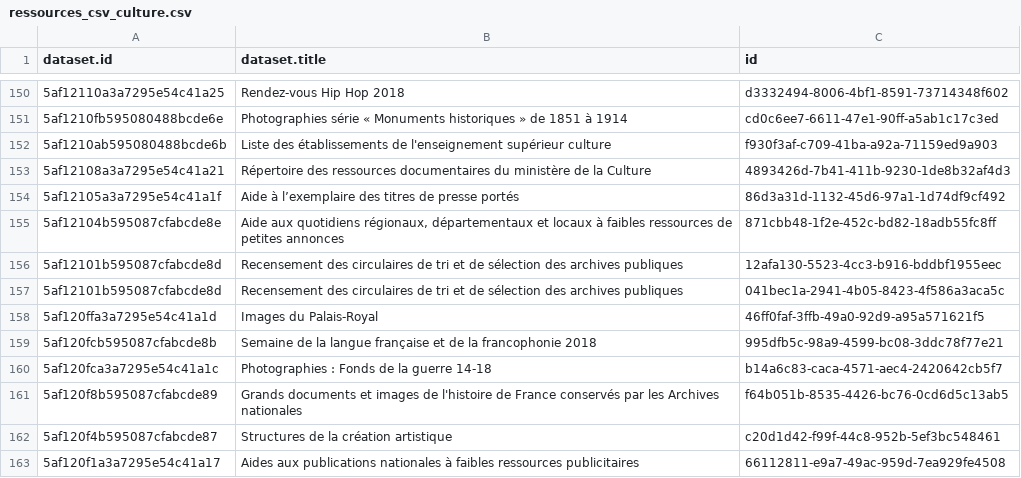
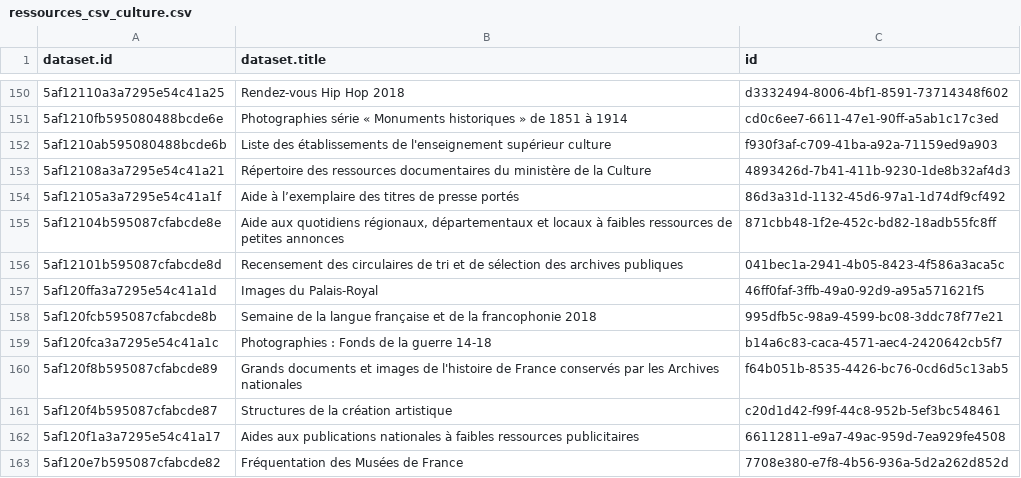
Before and after one commit to Tipicomm/DPNC, a CSV file: data/ressources_csv_culture.csv, drawn as a sheet; only a part is shown, gaps mark what is left out; the shorter side is filled out with more unchanged rows; the diff names each change by its address in the sheet, - before the commit and + after, or states it on an @@ line.

Commit message:
📄 Mise à jour automatique du fichier CSV dans /data [skip ci]

```diff
--- a/data/ressources_csv_culture.csv
+++ b/data/ressources_csv_culture.csv
-row 156: 5af12101b595087cfabcde8d | Recensement des circulaires de tri et de sélection des archives publiques | 12afa130-5523-4cc3-b916-bddbf1955eec
```
